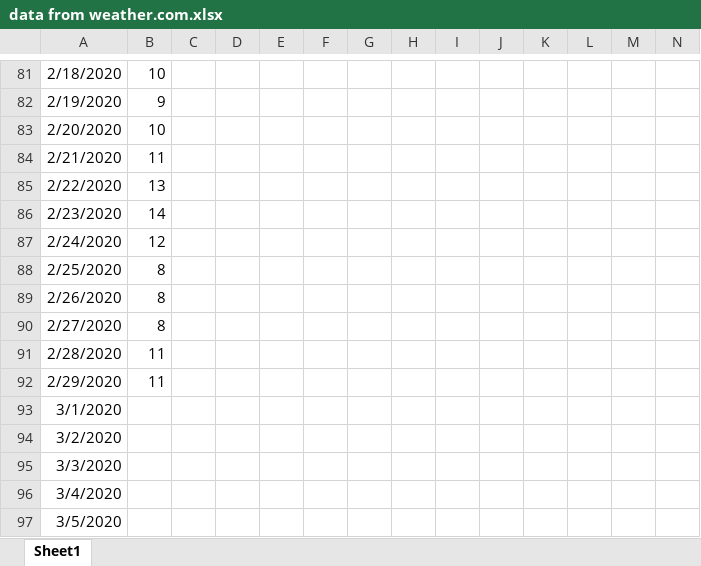
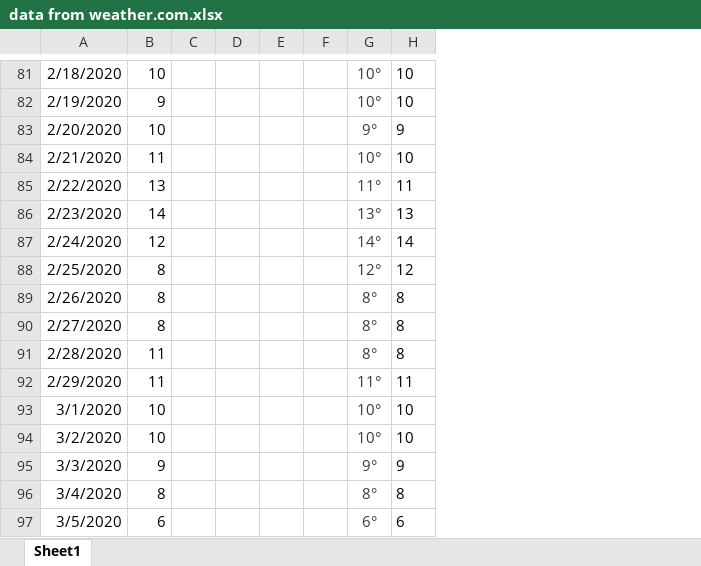
Before and after one commit to wisespira/ESO-National-Demand-Model, an Excel workbook: ESO and Weather Data/data from weather.com.xlsx, sheet Sheet1, drawn as a sheet; only a part is shown, gaps mark what is left out; values as stored, in another font and other column widths than the file's, no borders; removed rows and columns are numbered as before the commit, all else as after; the diff covers the shown part only; the diff names each change by its address in the sheet, - before the commit and + after, or states it on an @@ line.

```diff
--- a/ESO and Weather Data/data from weather.com.xlsx (sheet Sheet1)
+++ b/ESO and Weather Data/data from weather.com.xlsx (sheet Sheet1)
-column I, empty
-column J, empty
-column K, empty
-column L, empty
-column M, empty
-column N, empty
-G81:G82: (empty)
+G81:G82: 10°
-H81:H82: (empty)
+H81:H82: 10
-G83: (empty)
+G83: 9°
-H83: (empty)
+H83: 9
-G84: (empty)
+G84: 10°
-H84: (empty)
+H84: 10
-G85: (empty)
+G85: 11°
-H85: (empty)
+H85: 11
-G86: (empty)
+G86: 13°
-H86: (empty)
+H86: 13
-G87: (empty)
+G87: 14°
-H87: (empty)
+H87: 14
-G88: (empty)
+G88: 12°
-H88: (empty)
+H88: 12
-G89:G91: (empty)
+G89:G91: 8°
-H89:H91: (empty)
+H89:H91: 8
-G92: (empty)
+G92: 11°
-H92: (empty)
+H92: 11
-B93:B94: (empty)
+B93:B94: 10
-G93:G94: (empty)
+G93:G94: 10°
-H93:H94: (empty)
+H93:H94: 10
-B95: (empty)
+B95: 9
-G95: (empty)
+G95: 9°
-H95: (empty)
+H95: 9
-B96: (empty)
+B96: 8
-G96: (empty)
+G96: 8°
-H96: (empty)
+H96: 8
-B97: (empty)
+B97: 6
-G97: (empty)
+G97: 6°
-H97: (empty)
+H97: 6
```
Also changed, not shown: 93 added rows and 349 edited cells elsewhere in this sheet, 3 other files.
